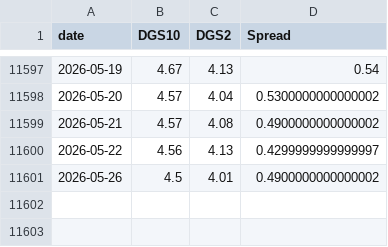
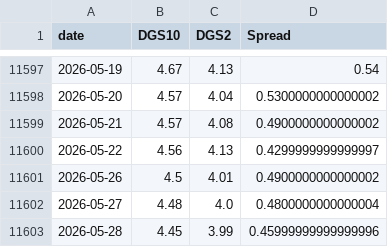
Before and after one commit to BamHIHedgeFundCEO/bamhi-web, a CSV file: data/rates.csv, drawn as a sheet; only a part is shown, gaps mark what is left out; the diff names each change by its address in the sheet, - before the commit and + after, or states it on an @@ line.

```diff
--- a/data/rates.csv
+++ b/data/rates.csv
+row 11602: 2026-05-27 | 4.48 | 4.0 | 0.4800000000000004
+row 11603: 2026-05-28 | 4.45 | 3.99 | 0.45999999999999996
```
Also changed, not shown: data/breadth.csv, data/world_sectors.csv.
